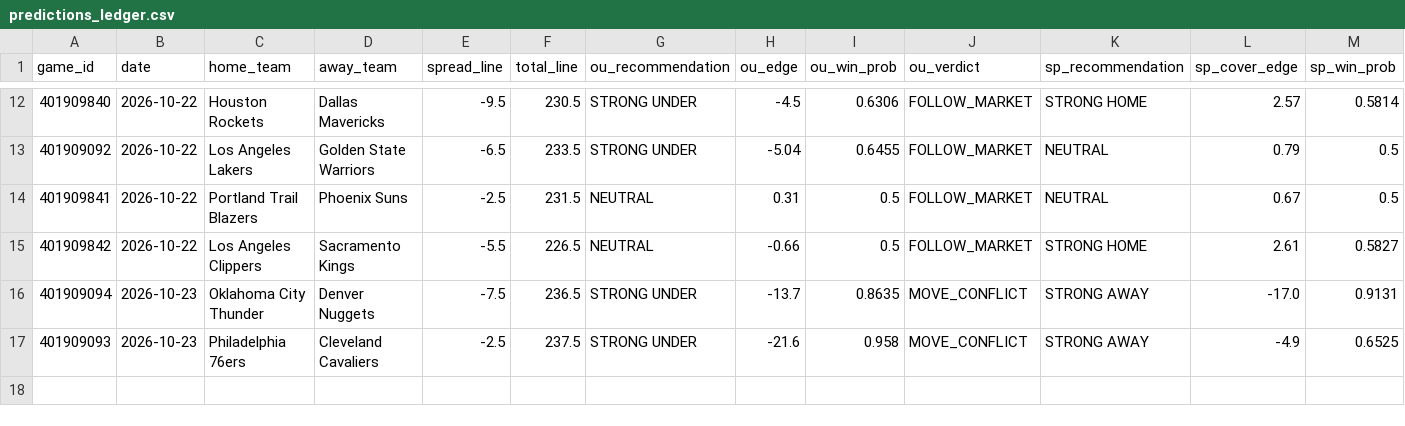
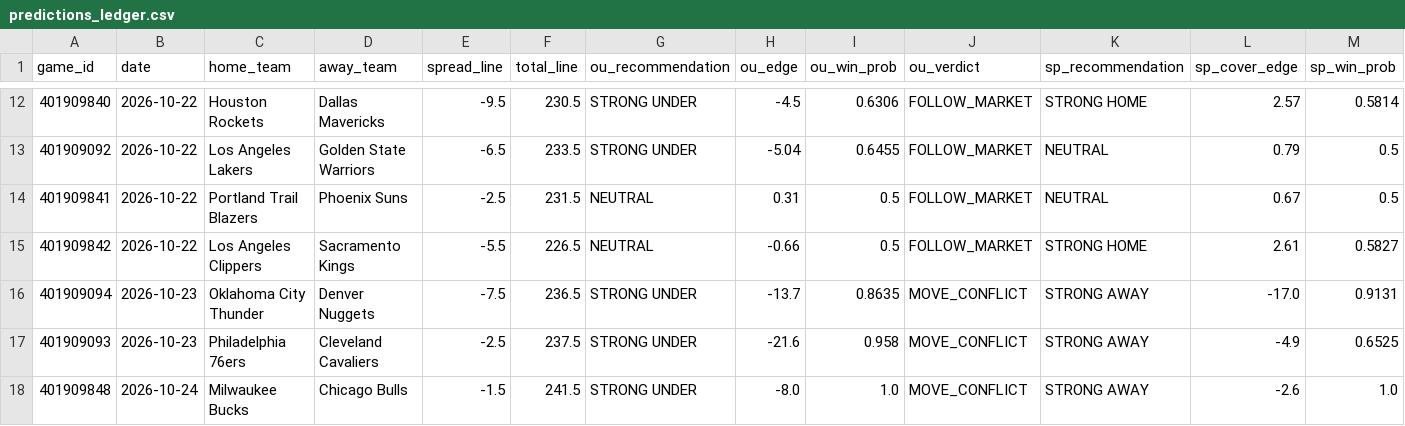
Before and after one commit to Thakky001/NBA, a CSV file: data/raw/predictions_ledger.csv, drawn as a sheet; only a part is shown, gaps mark what is left out; rows hold the shown columns only; the diff names each change by its address in the sheet, - before the commit and + after, or states it on an @@ line.

```diff
--- a/data/raw/predictions_ledger.csv
+++ b/data/raw/predictions_ledger.csv
+row 18: 401909848 | 2026-10-24 | Milwaukee Bucks | Chicago Bulls | -1.5 | 241.5 | STRONG UNDER | -8.0 | 1.0 | MOVE_CONFLICT | STRONG AWAY | -2.6 | 1.0
```
Also changed, not shown: data/raw/espn_injuries.csv, 1 other file.
